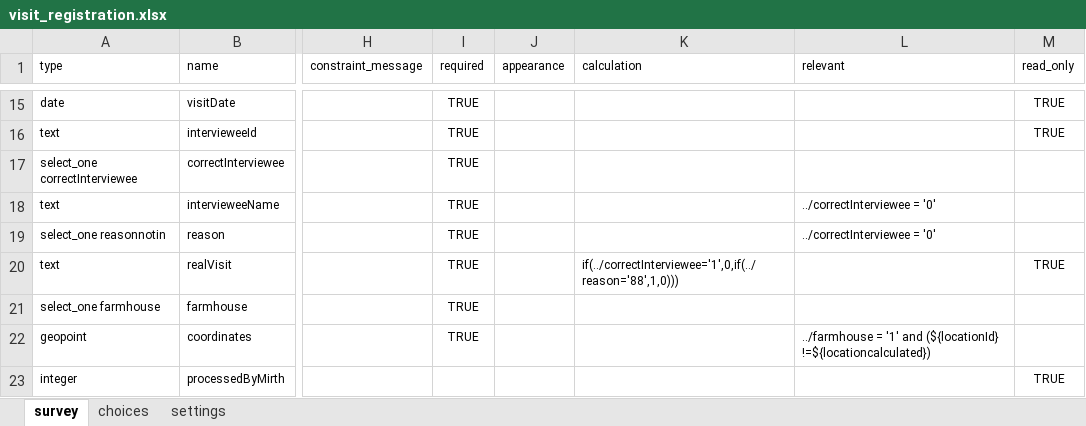
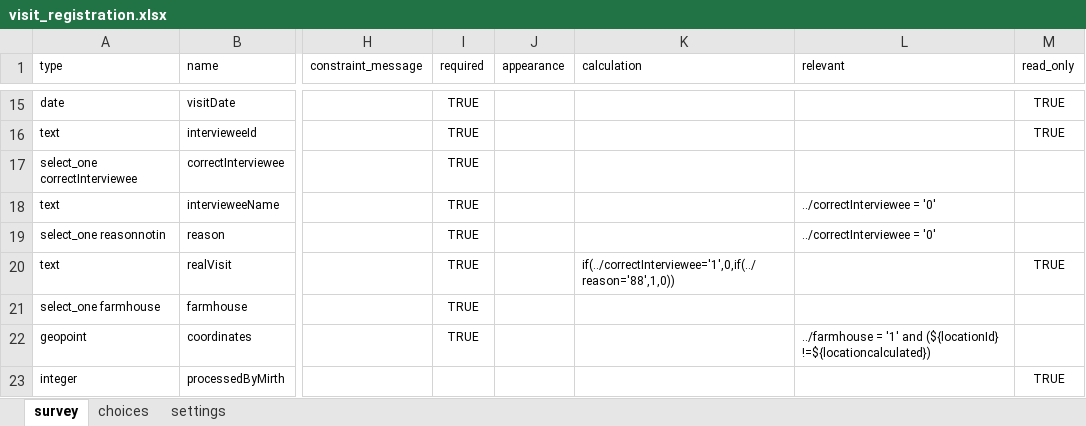
Before and after one commit to OpenHDS/openhds-tablet, an Excel workbook: xforms/xlsforms/visit_registration.xlsx, sheet survey, drawn as a sheet; only a part is shown, gaps mark what is left out; values as stored, in another font and other column widths than the file's, no borders; the diff names each change by its address in the sheet, - before the commit and + after, or states it on an @@ line.

```diff
--- a/xforms/xlsforms/visit_registration.xlsx (sheet survey)
+++ b/xforms/xlsforms/visit_registration.xlsx (sheet survey)
-K20 (calculation): if(../correctInterviewee='1',0,if(../reason='88',1,0)))
+K20 (calculation): if(../correctInterviewee='1',0,if(../reason='88',1,0))
```
Also changed, not shown: xforms/xlsforms/in_migration.xlsx, 2 other files.
